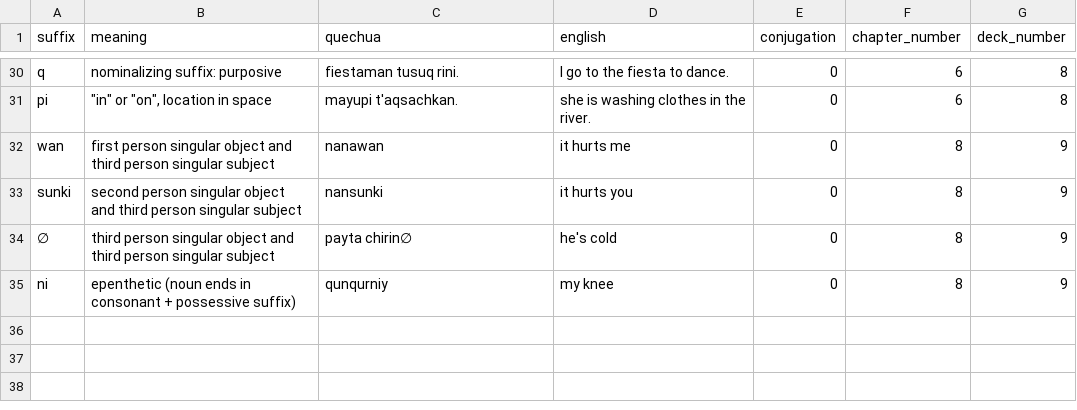
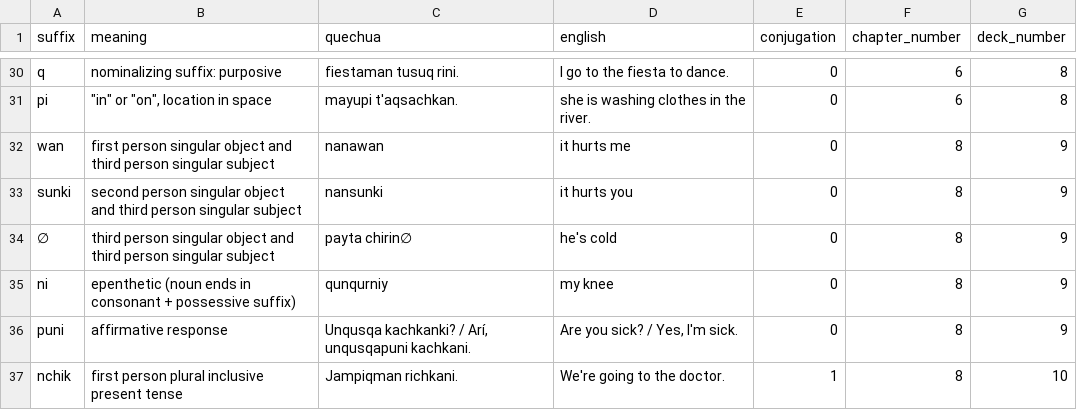
Before and after one commit to RobertEspo/quechua, a CSV file: anki_decks/kawsay_vida/suffixes.csv, drawn as a sheet; only a part is shown, gaps mark what is left out.

Commit message:
dictionary
added a dictionary for kawsay vida decks. created entries for up to chapter 3. added chapter 8 deck.

```diff
--- a/anki_decks/kawsay_vida/suffixes.csv
+++ b/anki_decks/kawsay_vida/suffixes.csv
@@ -35 +35,3 @@ sunki,second person singular object and third person singular subject,nansunki,i
 ni,epenthetic (noun ends in consonant + possessive suffix),qunqurniy,my knee,0,8,9
+puni,affirmative response,"Unqusqa kachkanki? / Arí, unqusqapuni kachkani.","Are you sick? / Yes, I'm sick.",0,8,9
+nchik,first person plural inclusive present tense,Jampiqman richkani.,We're going to the doctor.,1,8,10
```
Also changed, not shown: anki_decks/kawsay_vida/Part I/chapter_01.csv, 4 other files.
